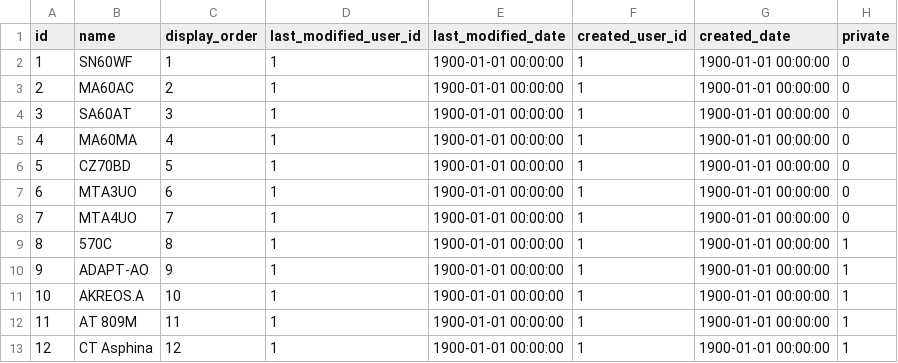
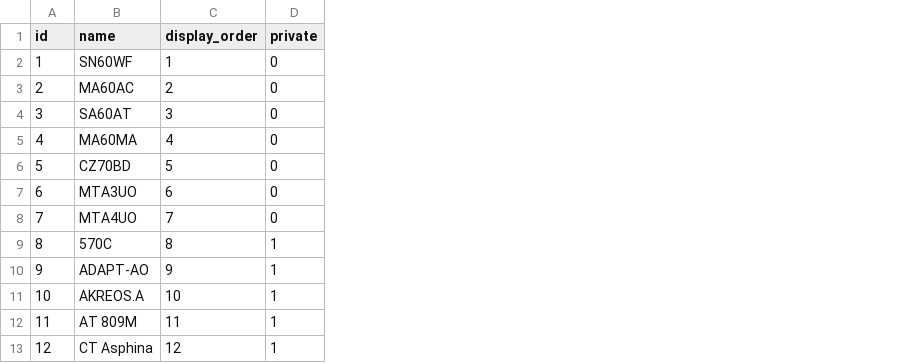
Before and after one commit to openeyes/OphTrOperationnote, a CSV file: migrations/data/m130913_000003_consolidation_for_ophtroperationnote/01_ophtroperationnote_cataract_iol_type.csv, drawn as a sheet; only a part is shown; the diff names each change by its address in the sheet, - before the commit and + after, or states it on an @@ line.

Commit message:
Cleanup consolidated migration data Fix migrating from existing data

```diff
--- a/migrations/data/m130913_000003_consolidation_for_ophtroperationnote/01_ophtroperationnote_cataract_iol_type.csv
+++ b/migrations/data/m130913_000003_consolidation_for_ophtroperationnote/01_ophtroperationnote_cataract_iol_type.csv
-column D (last_modified_user_id), rows 2-13: all 1
-column E (last_modified_date), rows 2-13: all 1900-01-01 00:00:00
-column F (created_user_id), rows 2-13: all 1
-column G (created_date), rows 2-13: all 1900-01-01 00:00:00
```
Also changed, not shown: migrations/data/m130913_000003_consolidation_for_ophtroperationnote/01_ophtroperationnote_anaesthetic_anaesthetic_complications.csv, migrations/data/m130913_000003_consolidation_for_ophtroperationnote/01_ophtroperationnote_cataract_complications.csv, 17 other files.
